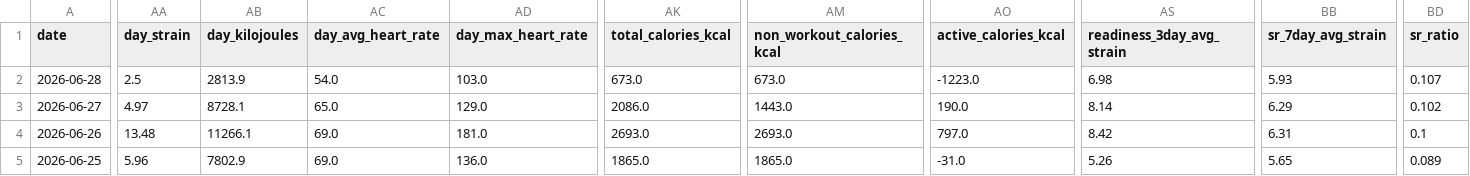
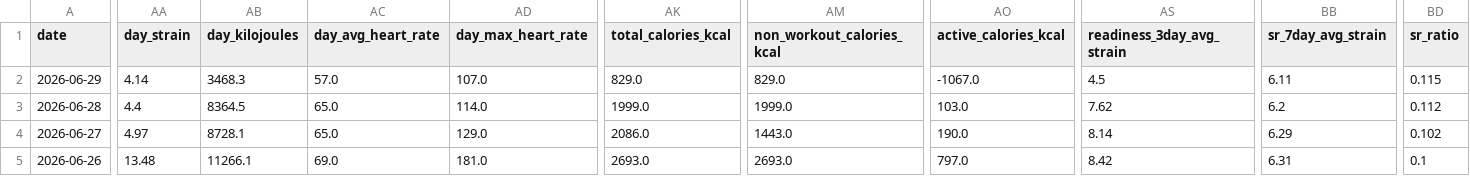
Before and after one commit to auckiefenstermacher19-cmd/Health-Tracker, a CSV file: Health_Tracker_Master.csv, drawn as a sheet; only a part is shown, gaps mark what is left out; the shorter side is filled out with more unchanged rows; addresses are those after the commit; rows hold the shown columns only; the diff covers the shown part only; the diff names each change by its address in the sheet, - before the commit and + after, or states it on an @@ line.

```diff
--- a/Health_Tracker_Master.csv
+++ b/Health_Tracker_Master.csv
+row 2: 2026-06-29 | 4.14 | 3468.3 | 57.0 | 107.0 | 829.0 | 829.0 | -1067.0 | 4.5 | 6.11 | 0.115
-AA3 (day_strain): 2.5
+AA3 (day_strain): 4.4
-AB3 (day_kilojoules): 2813.9
+AB3 (day_kilojoules): 8364.5
-AC3 (day_avg_heart_rate): 54.0
+AC3 (day_avg_heart_rate): 65.0
-AD3 (day_max_heart_rate): 103.0
+AD3 (day_max_heart_rate): 114.0
-AK3 (total_calories_kcal): 673.0
+AK3 (total_calories_kcal): 1999.0
-AM3 (non_workout_calories_kcal): 673.0
+AM3 (non_workout_calories_kcal): 1999.0
-AO3 (active_calories_kcal): -1223.0
+AO3 (active_calories_kcal): 103.0
-AS3 (readiness_3day_avg_strain): 6.98
+AS3 (readiness_3day_avg_strain): 7.62
-BB3 (sr_7day_avg_strain): 5.93
+BB3 (sr_7day_avg_strain): 6.2
-BD3 (sr_ratio): 0.107
+BD3 (sr_ratio): 0.112
```
Also changed, not shown: 4 edited cells elsewhere in this file, 3 other files.
